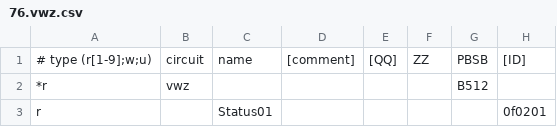
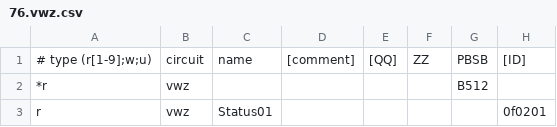
Before and after one commit to ttec/ebusd-configuration, a CSV file: ebusd-2.1.x/de/vaillant/76.vwz.csv, drawn as a sheet; only a part is shown; the diff names each change by its address in the sheet, - before the commit and + after, or states it on an @@ line.

Commit message:
Some config changes

```diff
--- a/ebusd-2.1.x/de/vaillant/76.vwz.csv
+++ b/ebusd-2.1.x/de/vaillant/76.vwz.csv
-B3: (empty)
+B3: vwz
```
